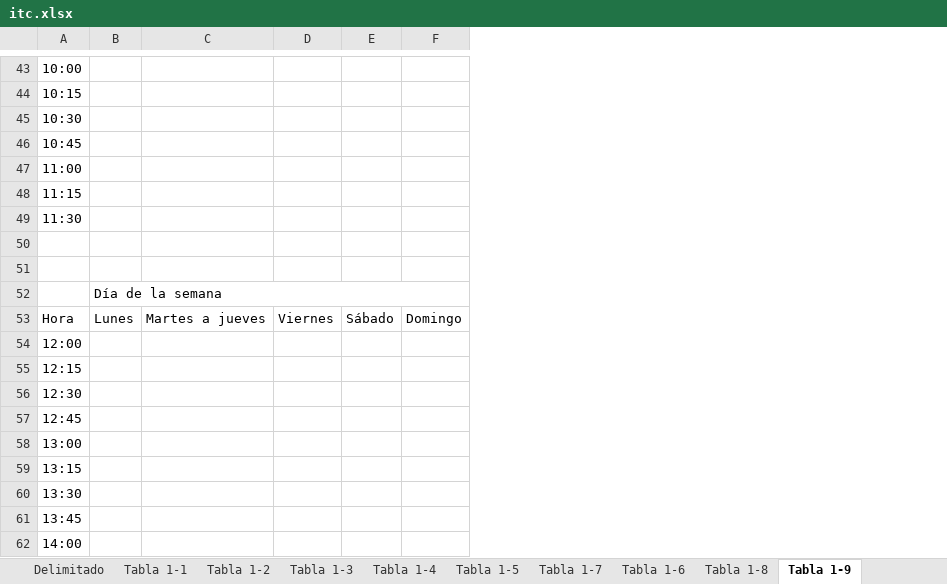
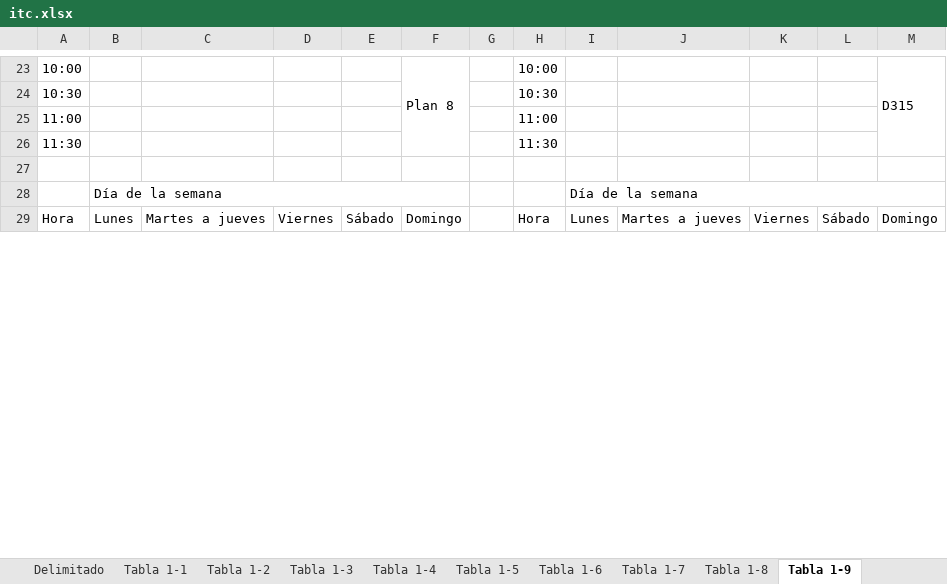
Before and after one commit to csi-FelipePino/ITC, an Excel workbook: data/itc.xlsx, sheet Tabla 1-9, drawn as a sheet; only a part is shown, gaps mark what is left out; values as stored, in another font and other column widths than the file's, no cell formats; removed rows and columns are numbered as before the commit, all else as after; the diff covers the shown part only; the diff names each change by its address in the sheet, - before the commit and + after, or states it on an @@ line.

Commit message:
Se modifico la logica de la tabla 9 para que logre eliminar los casos de la version 2 del ITC que menciona el dia de la semana. Ademas se resolvio el bug de la tabla 6 donde agregaba mal el encabezado de las tablas de la secuencias logicas posteriores a la uno

```diff
--- a/data/itc.xlsx (sheet Tabla 1-9)
+++ b/data/itc.xlsx (sheet Tabla 1-9)
@@ sheet tab order changed: Delimitado | Tabla 1-1 | Tabla 1-2 | Tabla 1-3 | Tabla 1-4 | Tabla 1-5 | Tabla 1-6 | Tabla 1-7 | Tabla 1-8 | Tabla 1-9 @@
+column G, empty
+column H, rows 23-29: 10:00 | 10:30 | 11:00 | 11:30 |  |  | Hora
+column I, rows 28-29: Día de la semana | Lunes
+column J, row 29: Martes a jueves
+column K, row 29: Viernes
+column L, row 29: Sábado
+column M, rows 23-29: D315 |  |  |  |  |  | Domingo
-F23: (empty)
+F23: Plan 8
+F23:F26 merged
-row 44: 10:15
-row 46: 10:45
-row 48: 11:15
-row 50: (empty)
-row 54: 12:00
-row 55: 12:15
-row 56: 12:30
-row 57: 12:45
-row 58: 13:00
-row 59: 13:15
-row 60: 13:30
-row 61: 13:45
-row 62: 14:00
```
Also changed, not shown: 6 added rows, 136 removed rows, 17 edited cells and merged cells elsewhere in this sheet, sheet Tabla 1-8, sheet Tabla 1-3, sheet Tabla 1-4, sheet Tabla 1-7, sheet Tabla 1-6, sheet Tabla 1-2, 3 more sheets, cell formats, charts or pictures, 1 other file.
